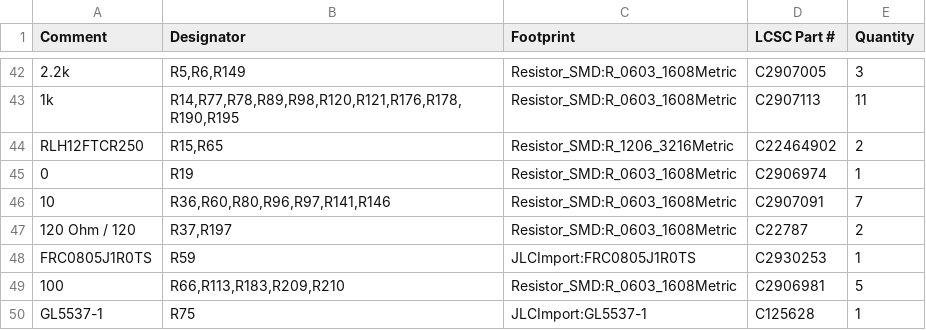
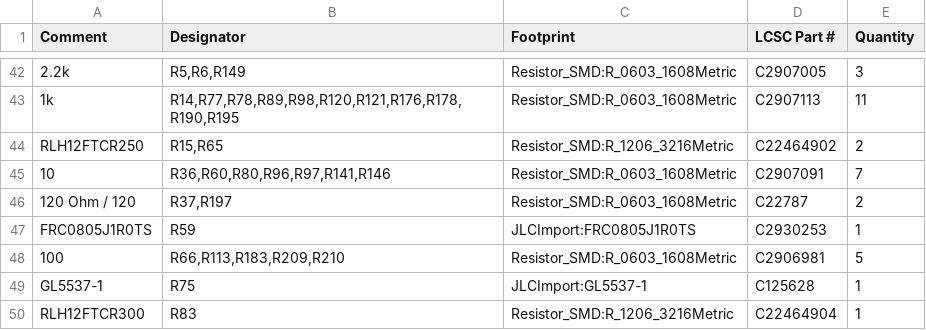
Before and after one commit to makerspet/oomwoo-pcb, a CSV file: kicad/main-phone/output/Main-bom.csv, drawn as a sheet; only a part is shown, gaps mark what is left out; the shorter side is filled out with more unchanged rows; the diff names each change by its address in the sheet, - before the commit and + after, or states it on an @@ line.

```diff
--- a/kicad/main-phone/output/Main-bom.csv
+++ b/kicad/main-phone/output/Main-bom.csv
-row 45: 0 | R19 | Resistor_SMD:R_0603_1608Metric | C2906974 | 1
```
Also changed, not shown: 27 other files.
